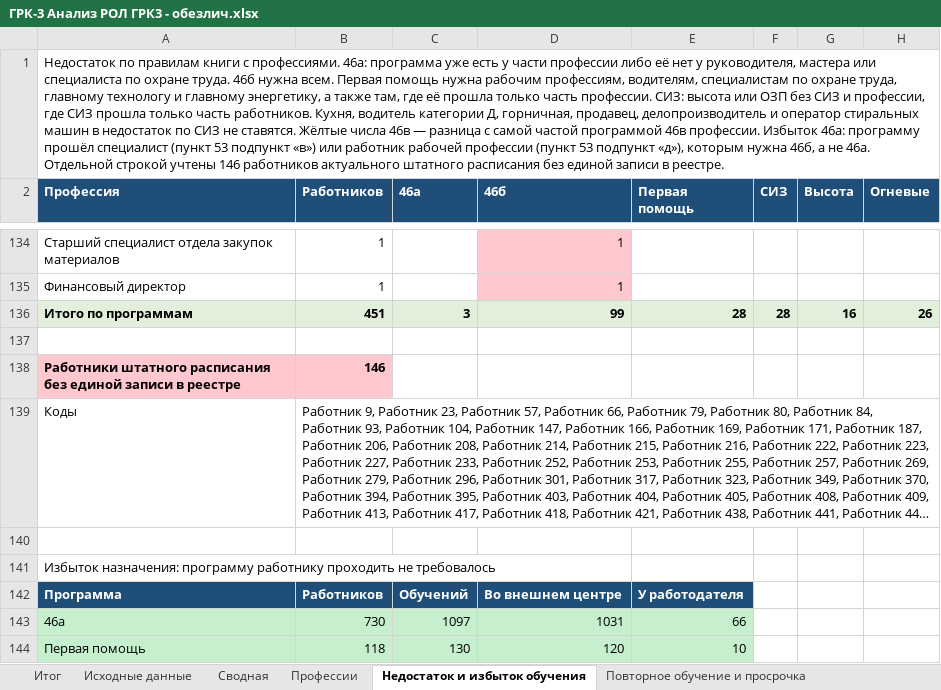
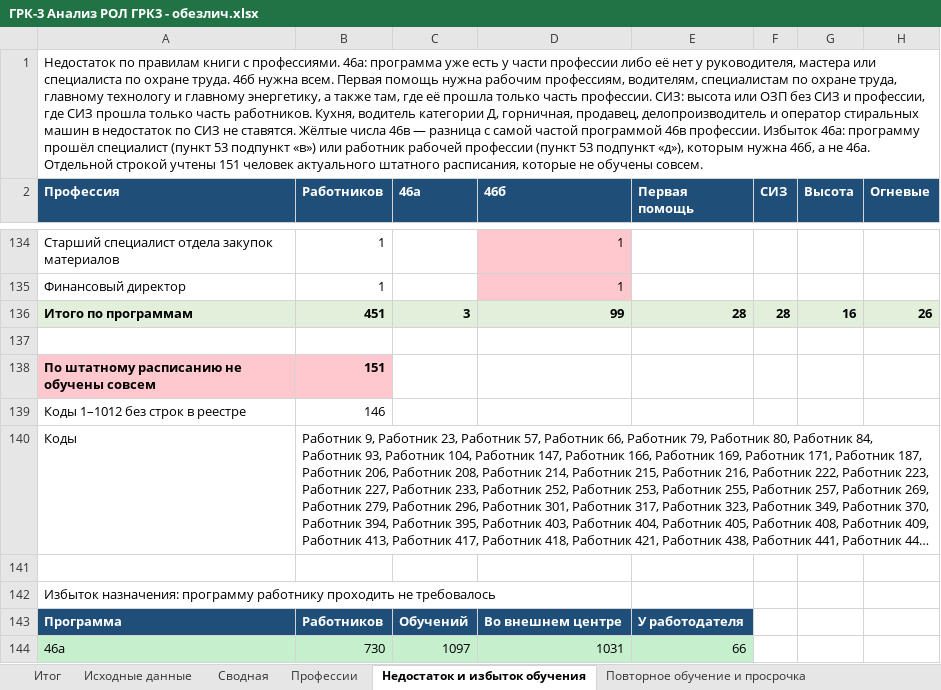
Before and after one commit to lysakalenushka-hash/-, an Excel workbook: ГРК-3 Анализ РОЛ ГРК3 - обезлич.xlsx, sheet Недостаток и избыток обучения, drawn as a sheet; only a part is shown, gaps mark what is left out; the shorter side is filled out with more unchanged rows; long unchanged cells end in …; values as stored, in another font and other column widths than the file's, no borders; addresses are those after the commit; rows hold the shown columns only; the diff names each change by its address in the sheet, - before the commit and + after, or states it on an @@ line.

```diff
--- a/ГРК-3 Анализ РОЛ ГРК3 - обезлич.xlsx (sheet Недостаток и избыток обучения)
+++ b/ГРК-3 Анализ РОЛ ГРК3 - обезлич.xlsx (sheet Недостаток и избыток обучения)
-A1 (Профессия): …строкой учтены 146 работников актуального штатного расписания без единой записи в реестре.
+A1 (Профессия): …строкой учтены 151 человек актуального штатного расписания, которые не обучены совсем.
+row 138: По штатному расписанию не обучены совсем | 151
-A139 (Профессия): Работники штатного расписания без единой записи в реестре
+A139 (Профессия): Коды 1–1012 без строк в реестре
@@ A139:B139 fill: #FFC7CE → none, bold: on → off @@
```
Also changed, not shown: sheet Итог, sheet Профессии, 1 other file.
